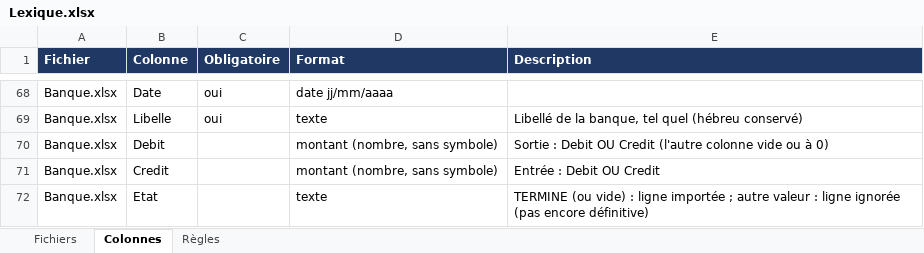
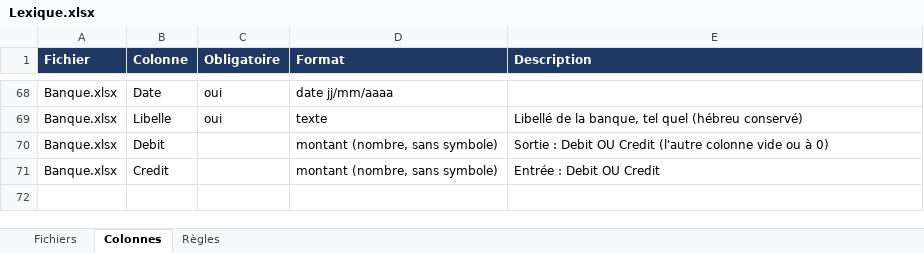
Before and after one commit to jlchabbat/ComptaJLC, an Excel workbook: Imports/modeles/Lexique.xlsx, sheet Colonnes, drawn as a sheet; only a part is shown, gaps mark what is left out; values as stored, in another font and other column widths than the file's, no borders; the diff names each change by its address in the sheet, - before the commit and + after, or states it on an @@ line.

```diff
--- a/Imports/modeles/Lexique.xlsx (sheet Colonnes)
+++ b/Imports/modeles/Lexique.xlsx (sheet Colonnes)
-row 72: Banque.xlsx | Etat |  | texte | TERMINE (ou vide) : ligne importée ; autre valeur : ligne ignorée (pas encore définitive)
```
Also changed, not shown: sheet Fichiers, Imports/modeles/Banque.xlsx, 5 other files.
